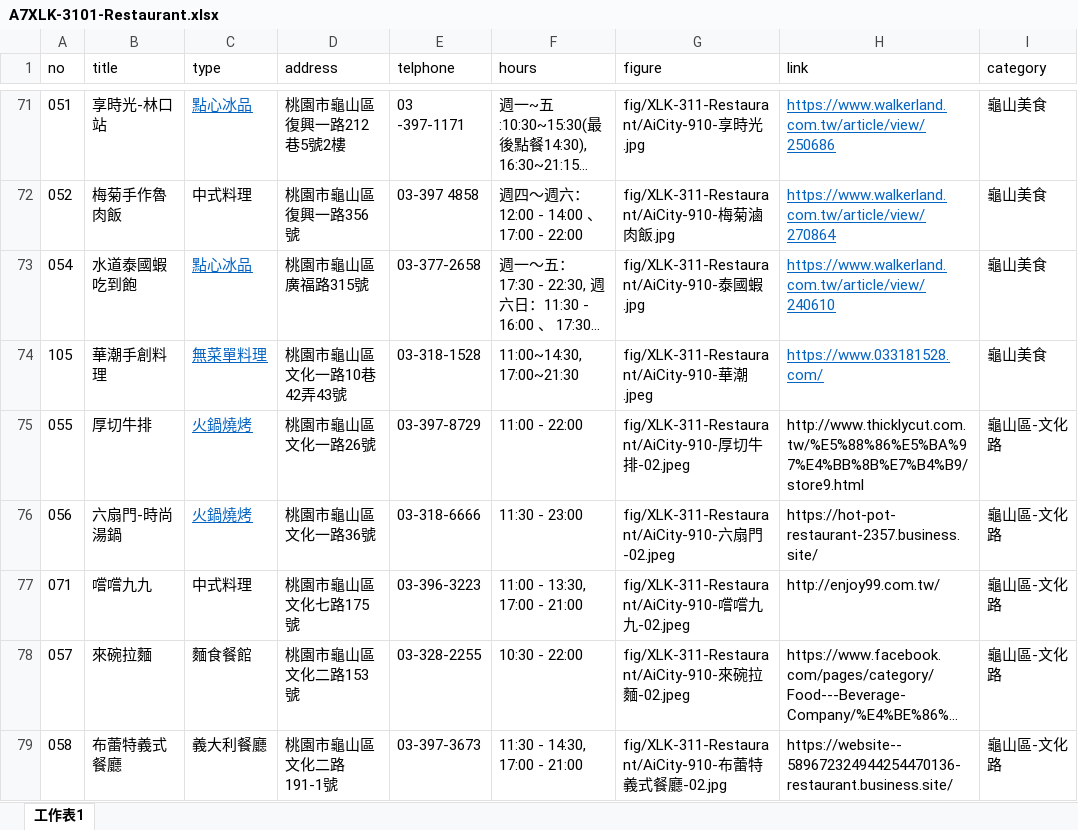
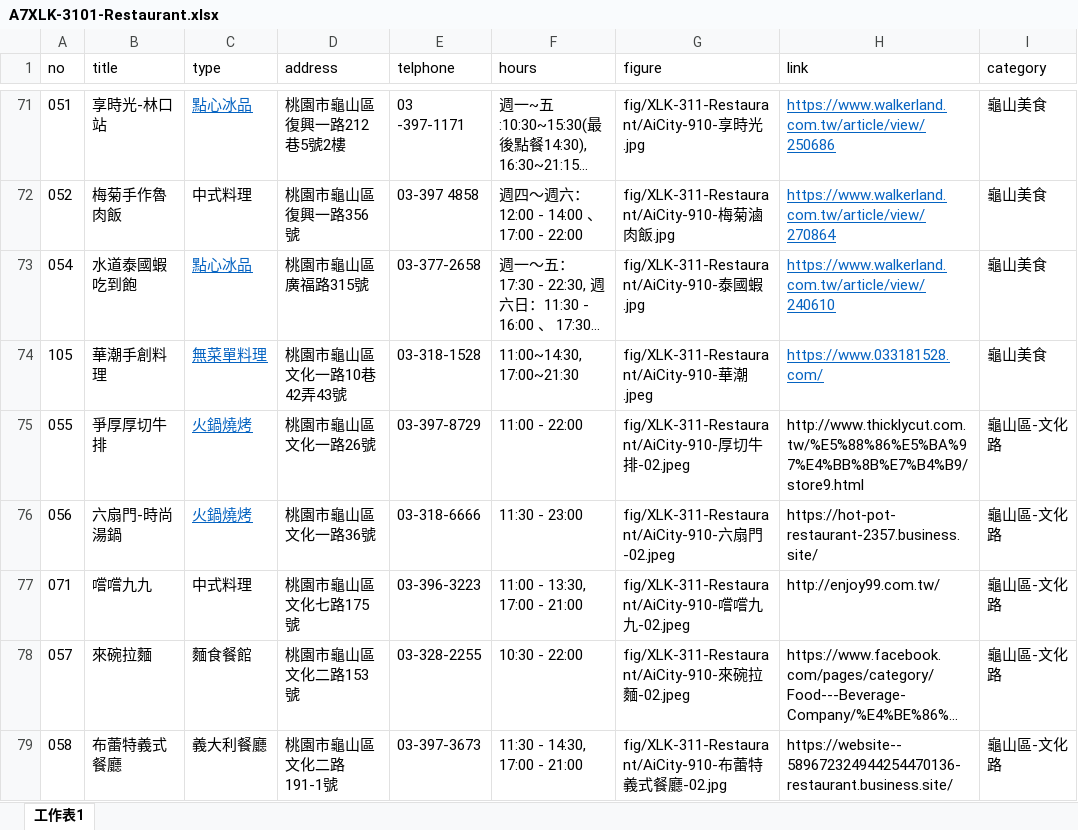
Before and after one commit to TCWang/A7Xinlinkou, an Excel workbook: db/A7XLK-3101-Restaurant.xlsx, sheet 工作表1, drawn as a sheet; only a part is shown, gaps mark what is left out; long unchanged cells end in …; values as stored, in another font and other column widths than the file's, no borders; the diff names each change by its address in the sheet, - before the commit and + after, or states it on an @@ line.

```diff
--- a/db/A7XLK-3101-Restaurant.xlsx (sheet 工作表1)
+++ b/db/A7XLK-3101-Restaurant.xlsx (sheet 工作表1)
-B75 (title): 厚切牛排
+B75 (title): 爭厚厚切牛排
```
Also changed, not shown: 1 other file.
